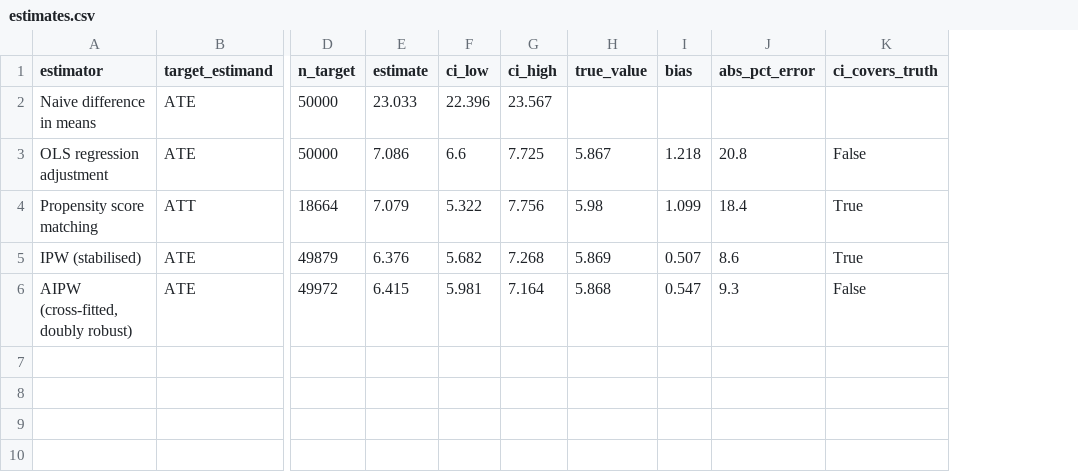
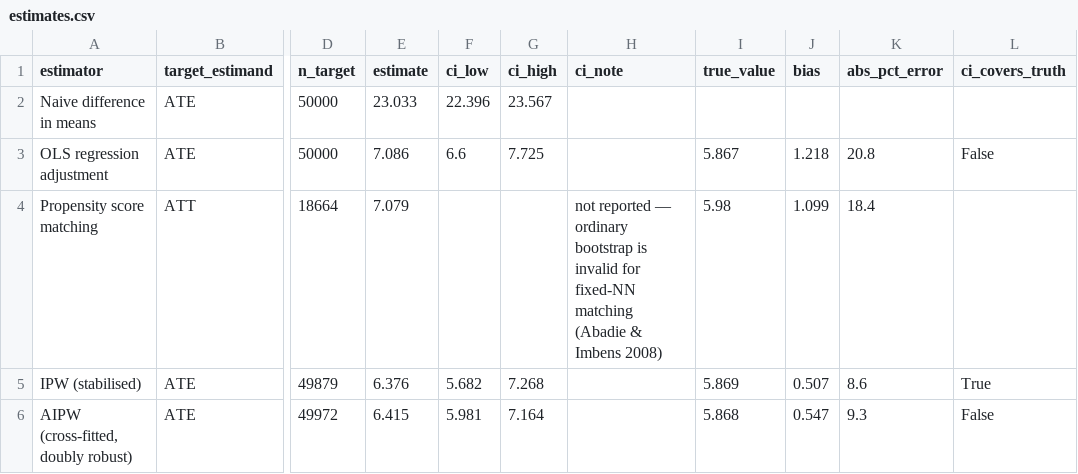
Before and after one commit to faridasakr/ecommerce-promo-causal, a CSV file: results/estimates.csv, drawn as a sheet; only a part is shown, gaps mark what is left out; addresses are those after the commit; the diff names each change by its address in the sheet, - before the commit and + after, or states it on an @@ line.

Commit message:
Withhold the bootstrap CI for propensity score matching
Abadie & Imbens (2008), "On the Failure of the Bootstrap for Matching
Estimators": the ordinary nonparametric bootstrap is inconsistent for
nearest-neighbour matching with a fixed number of matches. The estimator is
not smooth enough, and the failure is asymptotic -- more replicates do not
fix it. An interval computed this way looks like quantified uncertainty
while resting on nothing, which is worse than reporting none.

PSM itself stays. It is a useful classical baseline and its point estimate
and scored bias are unaffected. Only the interval goes, and the reason
travels with it: estimators.NO_BOOTSTRAP carries the justification, run_all
skips the bootstrap for anything listed there, and estimates.csv gains a
ci_note column so the CSV explains itself without the README.

Coverage arithmetic had to follow. The denominator counted PSM as an
interval that failed to cover when it no longer has one, which would have
made removing an invalid interval look like a coverage regression. It now
filters on both a causal target and an existing interval: 1 of 3, with
naive and PSM excluded for different and stated reasons.

Nothing downstream is affected. The heterogeneity CIs, and therefore the
contribution analysis and the targeting decision, are computed from AIPW,
not from PSM.

Guarded by test_psm_reports_no_bootstrap_ci, which also asserts the other
four estimators keep their intervals, so it fails if bootstrapping breaks
everywhere rather than only where intended. The README test additionally
fails if the table shows a range where estimates.csv has none, or if the
Abadie justification disappears from the prose -- a withheld interval
without its reason reads as an oversight, not a methodological choice.

```diff
--- a/results/estimates.csv
+++ b/results/estimates.csv
+column H (ci_note), row 4: not reported — ordinary bootstrap is invalid for fixed-NN matching (Abadie & Imbens 2008)
-F4 (ci_low): 5.322
+F4 (ci_low): (empty)
-G4 (ci_high): 7.756
+G4 (ci_high): (empty)
-L4 (ci_covers_truth): True
+L4 (ci_covers_truth): (empty)
```
Also changed, not shown: 5 other files.
